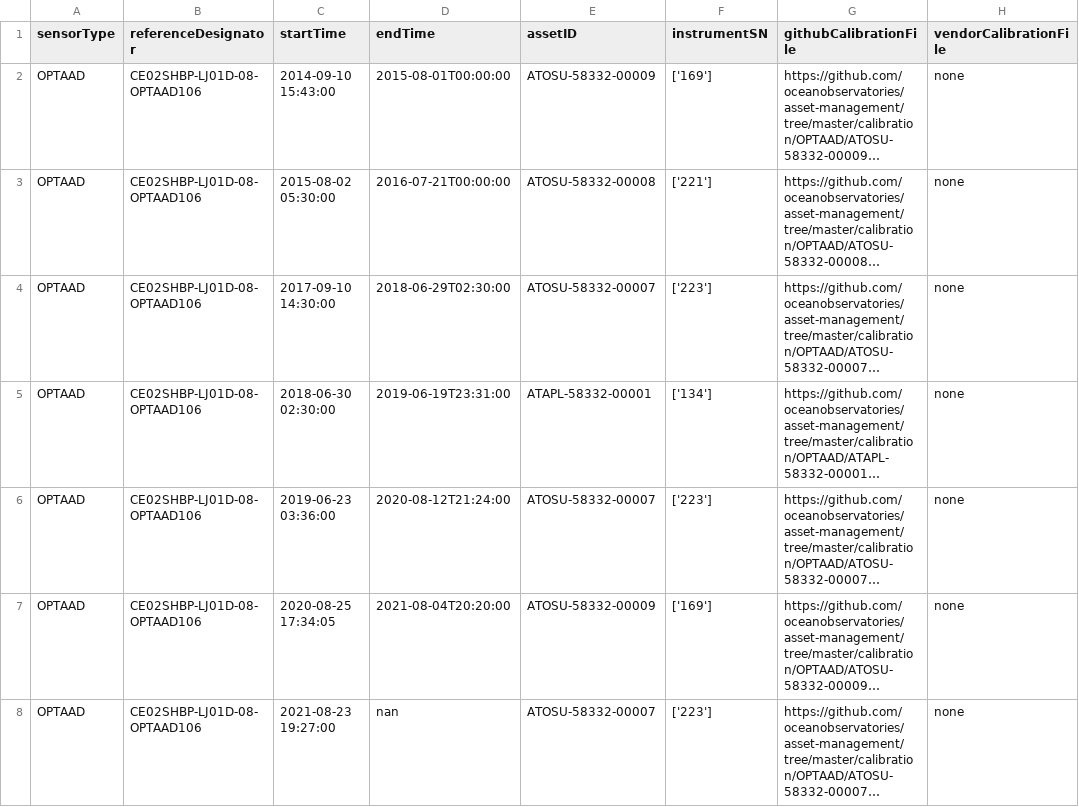
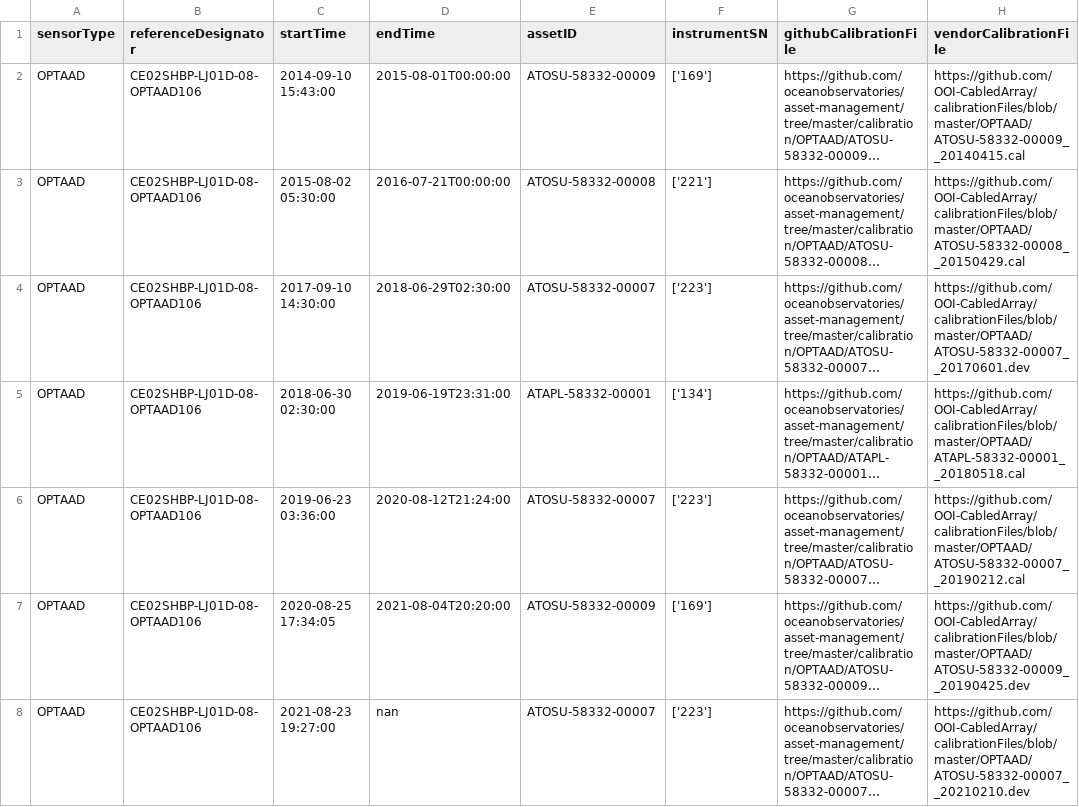
Before and after one commit to OOI-CabledArray/deployments, a CSV file: OPTAAD_deployments.csv, drawn as a sheet; only a part is shown; long unchanged cells end in …; the diff covers the shown part only; the diff names each change by its address in the sheet, - before the commit and + after, or states it on an @@ line.

```diff
--- a/OPTAAD_deployments.csv
+++ b/OPTAAD_deployments.csv
-H2 (vendorCalibrationFile): none
+H2 (vendorCalibrationFile): https://github.com/OOI-CabledArray/calibrationFiles/blob/master/OPTAAD/ATOSU-58332-00009__20140415.cal
-H3 (vendorCalibrationFile): none
+H3 (vendorCalibrationFile): https://github.com/OOI-CabledArray/calibrationFiles/blob/master/OPTAAD/ATOSU-58332-00008__20150429.cal
-H4 (vendorCalibrationFile): none
+H4 (vendorCalibrationFile): https://github.com/OOI-CabledArray/calibrationFiles/blob/master/OPTAAD/ATOSU-58332-00007__20170601.dev
-H5 (vendorCalibrationFile): none
+H5 (vendorCalibrationFile): https://github.com/OOI-CabledArray/calibrationFiles/blob/master/OPTAAD/ATAPL-58332-00001__20180518.cal
-H6 (vendorCalibrationFile): none
+H6 (vendorCalibrationFile): https://github.com/OOI-CabledArray/calibrationFiles/blob/master/OPTAAD/ATOSU-58332-00007__20190212.cal
-H7 (vendorCalibrationFile): none
+H7 (vendorCalibrationFile): https://github.com/OOI-CabledArray/calibrationFiles/blob/master/OPTAAD/ATOSU-58332-00009__20190425.dev
-H8 (vendorCalibrationFile): none
+H8 (vendorCalibrationFile): https://github.com/OOI-CabledArray/calibrationFiles/blob/master/OPTAAD/ATOSU-58332-00007__20210210.dev
```
Also changed, not shown: 23 edited cells elsewhere in this file, CTDPFA_deployments.csv, FLORD_deployments.csv, 17 other files.
